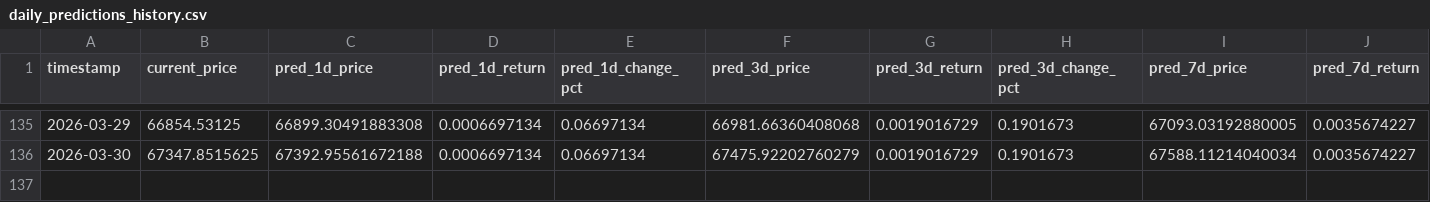
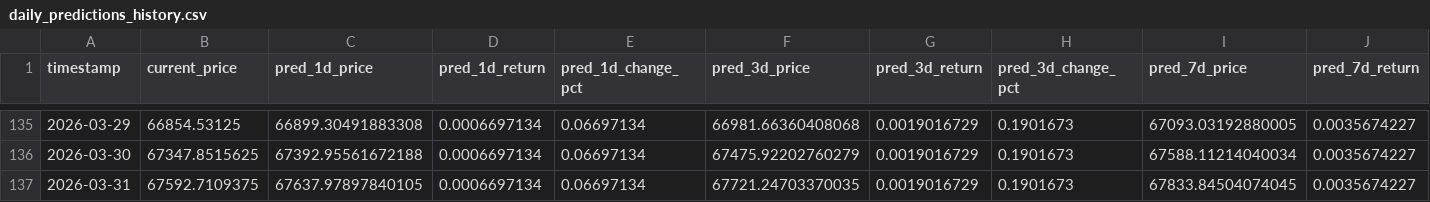
Before and after one commit to ying-jeanne/capstone_msba, a CSV file: data/predictions/daily_predictions_history.csv, drawn as a sheet; only a part is shown, gaps mark what is left out; rows hold the shown columns only; the diff names each change by its address in the sheet, - before the commit and + after, or states it on an @@ line.

```diff
--- a/data/predictions/daily_predictions_history.csv
+++ b/data/predictions/daily_predictions_history.csv
+row 137: 2026-03-31 | 67592.7109375 | 67637.97897840105 | 0.0006697134 | 0.06697134 | 67721.24703370035 | 0.0019016729 | 0.1901673 | 67833.84504074045 | 0.0035674227
```
Also changed, not shown: data/predictions/daily_predictions.csv.
